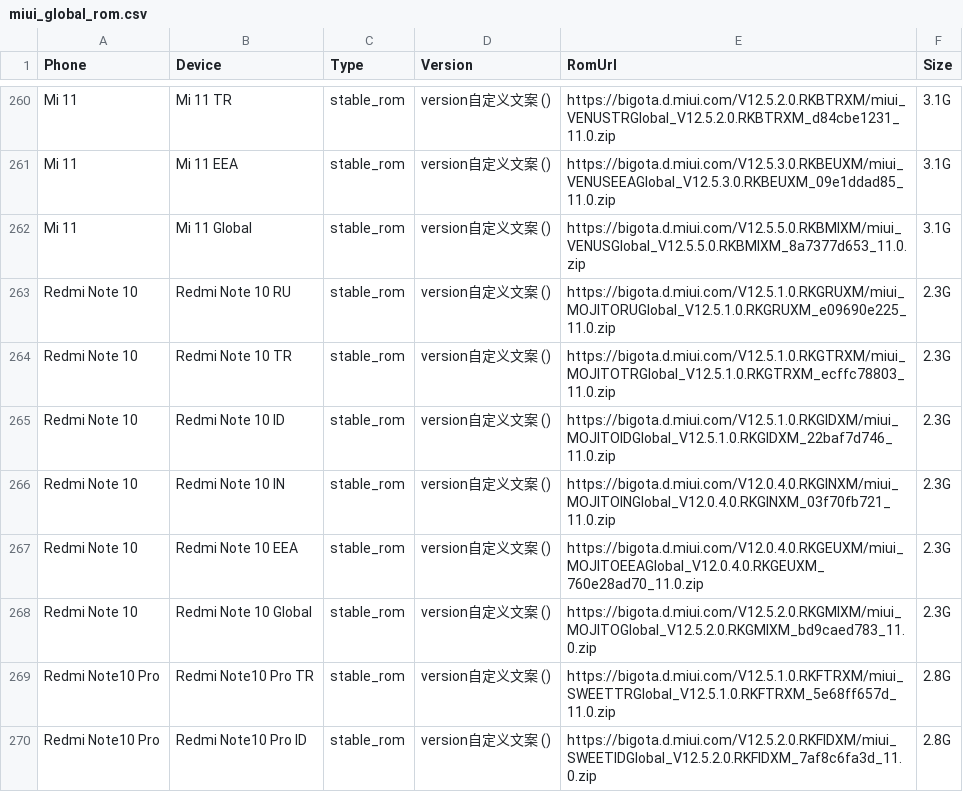
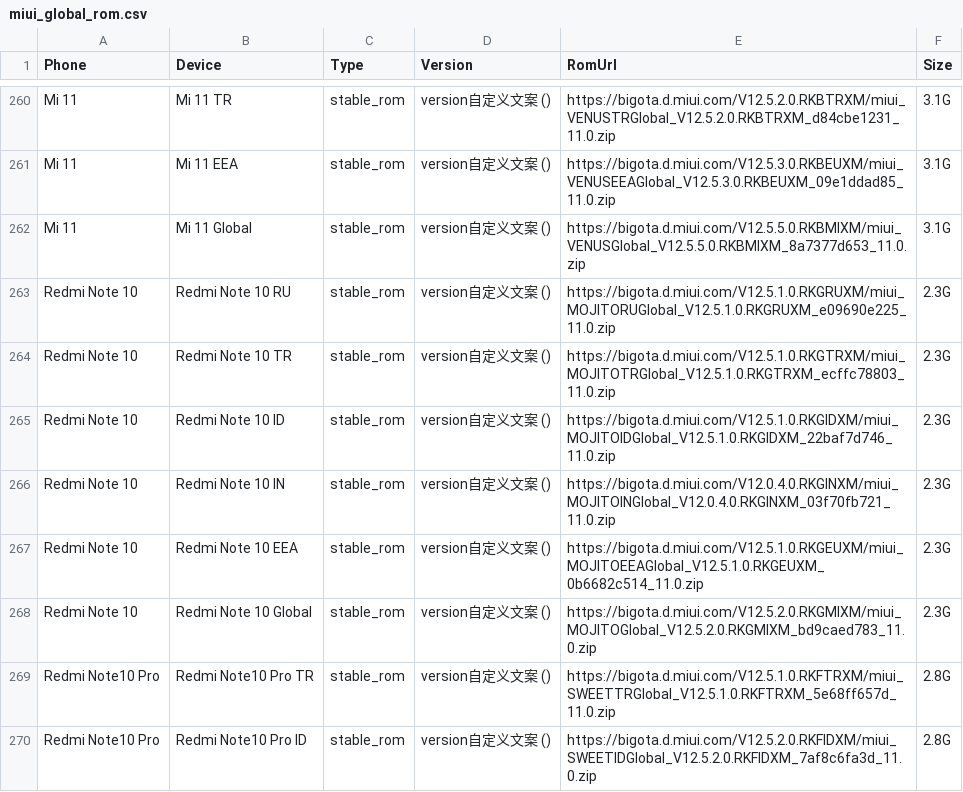
Before and after one commit to wuxianlin/get_android_data, a CSV file: data/miui_global_rom.csv, drawn as a sheet; only a part is shown, gaps mark what is left out.

```diff
--- a/data/miui_global_rom.csv
+++ b/data/miui_global_rom.csv
@@ -266,3 +266,3 @@ Redmi Note 10,Redmi Note 10 ID,stable_rom,version自定义文案 (),https://bigo
 Redmi Note 10,Redmi Note 10 IN,stable_rom,version自定义文案 (),https://bigota.d.miui.com/V12.0.4.0.RKGINXM/miui_MOJITOINGlobal_V12.0.4.0.RKGINXM_03f70fb721_11.0.zip,2.3G
-Redmi Note 10,Redmi Note 10 EEA,stable_rom,version自定义文案 (),https://bigota.d.miui.com/V12.0.4.0.RKGEUXM/miui_MOJITOEEAGlobal_V12.0.4.0.RKGEUXM_760e28ad70_11.0.zip,2.3G
+Redmi Note 10,Redmi Note 10 EEA,stable_rom,version自定义文案 (),https://bigota.d.miui.com/V12.5.1.0.RKGEUXM/miui_MOJITOEEAGlobal_V12.5.1.0.RKGEUXM_0b6682c514_11.0.zip,2.3G
 Redmi Note 10,Redmi Note 10 Global,stable_rom,version自定义文案 (),https://bigota.d.miui.com/V12.5.2.0.RKGMIXM/miui_MOJITOGlobal_V12.5.2.0.RKGMIXM_bd9caed783_11.0.zip,2.3G
```
Also changed, not shown: data/android_images.csv, data/android_ota_images.csv.
